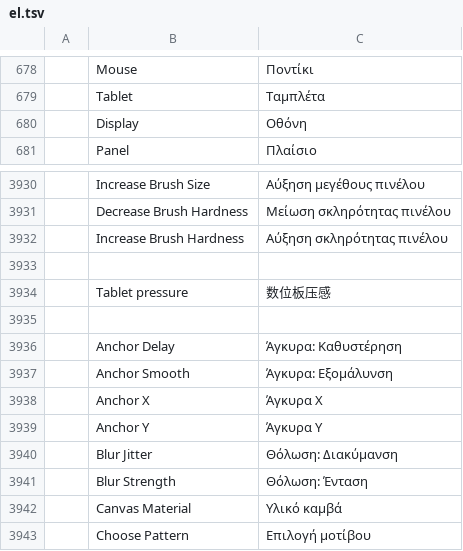
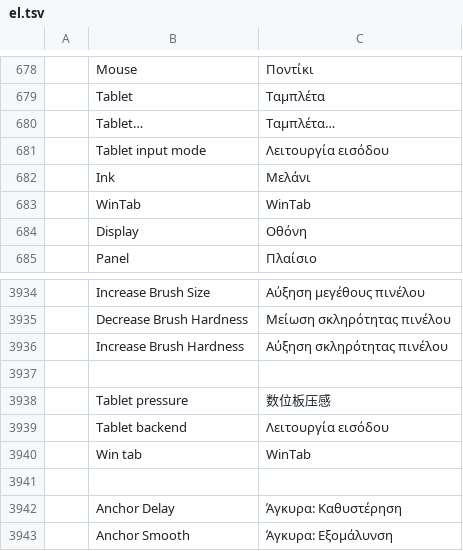
Before and after one commit to R19988088/S.photocraft, a TSV file: crates/ui-egui/src/i18n/el.tsv, drawn as a sheet; only a part is shown, gaps mark what is left out; the shorter side is filled out with more unchanged rows; the diff names each change by its address in the sheet, - before the commit and + after, or states it on an @@ line.

Commit message:
feat: Windows WinTab 数位板输入、设置「数位板」入口与仅应用便携版构建
- 新增 WinTab 支持（仅 Windows）：运行时加载驱动的 wintab32.dll，每帧轮询数据包，
  映射压力、倾斜、旋转与橡皮端；偏好默认 winTab（Ink 仍走 WM_POINTER）。
- 设置新增「数位板」分节入口（Edit › Preferences › Tablet…），顶部为 WinTab/Ink 切换。
- WinTab 模式下忽略 winit 对同一支笔派生的触摸压力，触摸屏手指不受影响。
- 打包脚本新增 -NoCli：不构建、不校验、不打包 photocraft-cli.exe。
- 新增 windows-portable workflow：仅构建 app 的 portable zip，并断言 zip 内无 CLI。
- 补齐 20 种语言的标签翻译，更新硬件对比与差距文档。

```diff
--- a/crates/ui-egui/src/i18n/el.tsv
+++ b/crates/ui-egui/src/i18n/el.tsv
+row 680:  | Tablet… | Ταμπλέτα…
+row 681:  | Tablet input mode | Λειτουργία εισόδου
+row 682:  | Ink | Μελάνι
+row 683:  | WinTab | WinTab
+row 3939:  | Tablet backend | Λειτουργία εισόδου
+row 3940:  | Win tab | WinTab
```
Also changed, not shown: crates/ui-egui/src/i18n/it.tsv, crates/ui-egui/src/i18n/ja.tsv, 33 other files.
